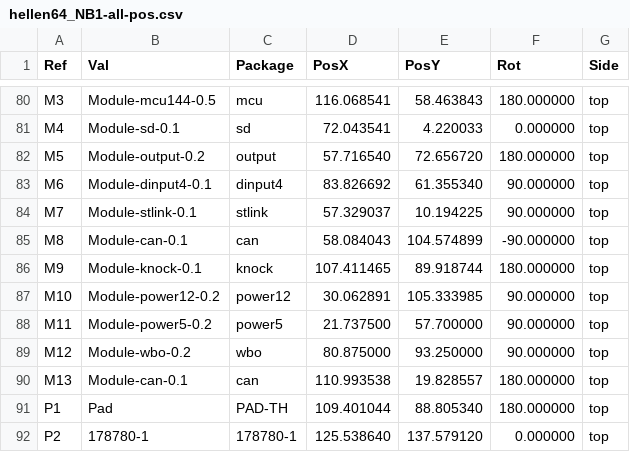
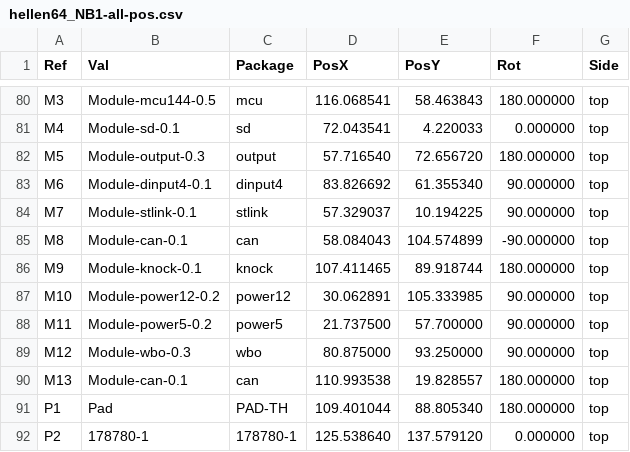
Before and after one commit to rusefi/hellen-miata-NB1, a CSV file: gerber/hellen64_NB1-all-pos.csv, drawn as a sheet; only a part is shown, gaps mark what is left out.

Commit message:
update to output-0.3 and wbo-0.3

```diff
--- a/gerber/hellen64_NB1-all-pos.csv
+++ b/gerber/hellen64_NB1-all-pos.csv
@@ -81,3 +81,3 @@ Ref,Val,Package,PosX,PosY,Rot,Side
 "M4","Module-sd-0.1","sd",72.043541,4.220033,0.000000,top
-"M5","Module-output-0.2","output",57.716540,72.656720,180.000000,top
+"M5","Module-output-0.3","output",57.716540,72.656720,180.000000,top
 "M6","Module-dinput4-0.1","dinput4",83.826692,61.355340,90.000000,top
@@ -88,3 +88,3 @@ Ref,Val,Package,PosX,PosY,Rot,Side
 "M11","Module-power5-0.2","power5",21.737500,57.700000,90.000000,top
-"M12","Module-wbo-0.2","wbo",80.875000,93.250000,90.000000,top
+"M12","Module-wbo-0.3","wbo",80.875000,93.250000,90.000000,top
 "M13","Module-can-0.1","can",110.993538,19.828557,180.000000,top
```
Also changed, not shown: gerber/hellen64_NB1.csv, 21 other files.
